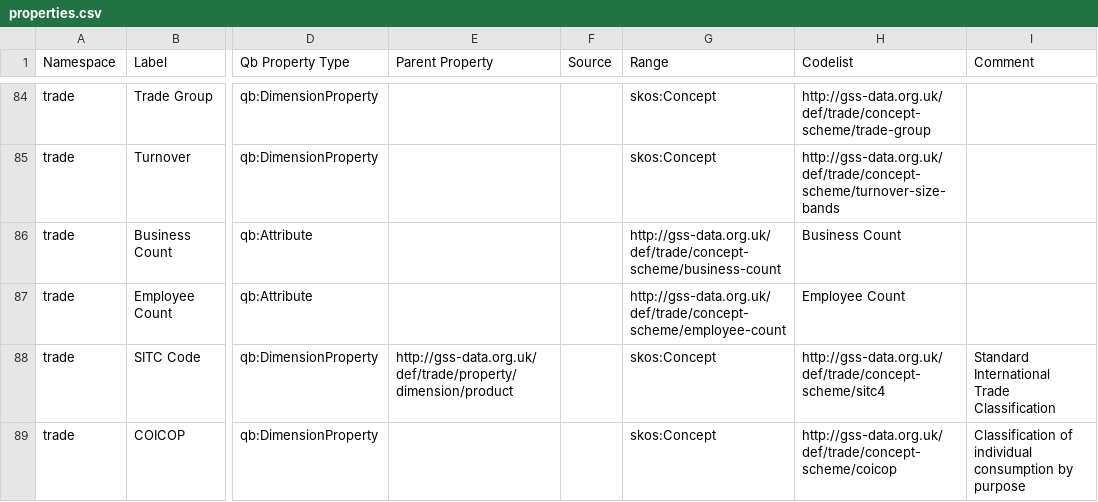
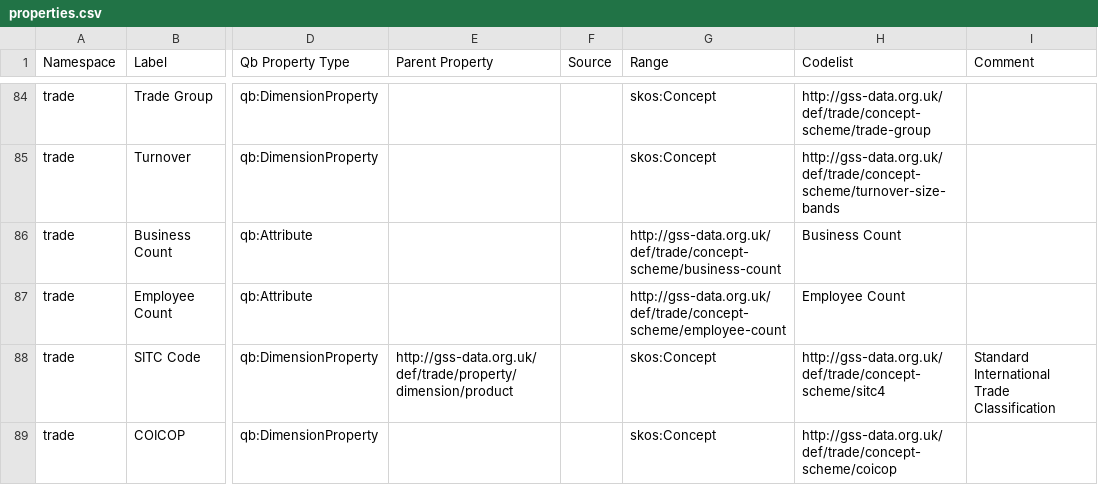
Before and after one commit to GSS-Cogs/family-trade, a CSV file: reference/properties.csv, drawn as a sheet; only a part is shown, gaps mark what is left out; the diff names each change by its address in the sheet, - before the commit and + after, or states it on an @@ line.

Commit message:
added coicop property

```diff
--- a/reference/properties.csv
+++ b/reference/properties.csv
-I89 (Comment): Classification of individual consumption by purpose
+I89 (Comment): (empty)
```
